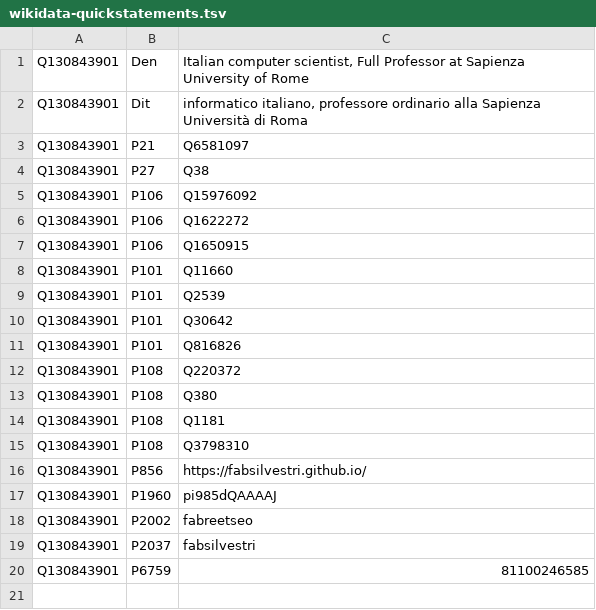
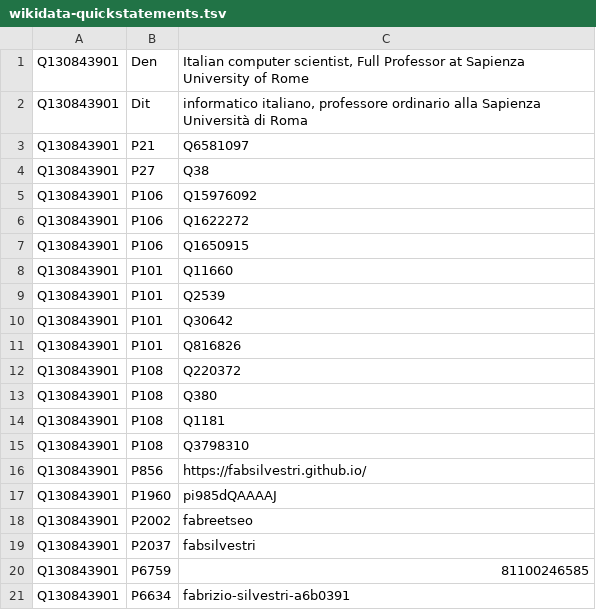
Before and after one commit to fabsilvestri/fabsilvestri.github.io, a TSV file: scripts/wikidata-quickstatements.tsv, drawn as a sheet; the diff names each change by its address in the sheet, - before the commit and + after, or states it on an @@ line.

```diff
--- a/scripts/wikidata-quickstatements.tsv
+++ b/scripts/wikidata-quickstatements.tsv
+row 21: Q130843901 | P6634 | fabrizio-silvestri-a6b0391
```
Also changed, not shown: 1 other file.
